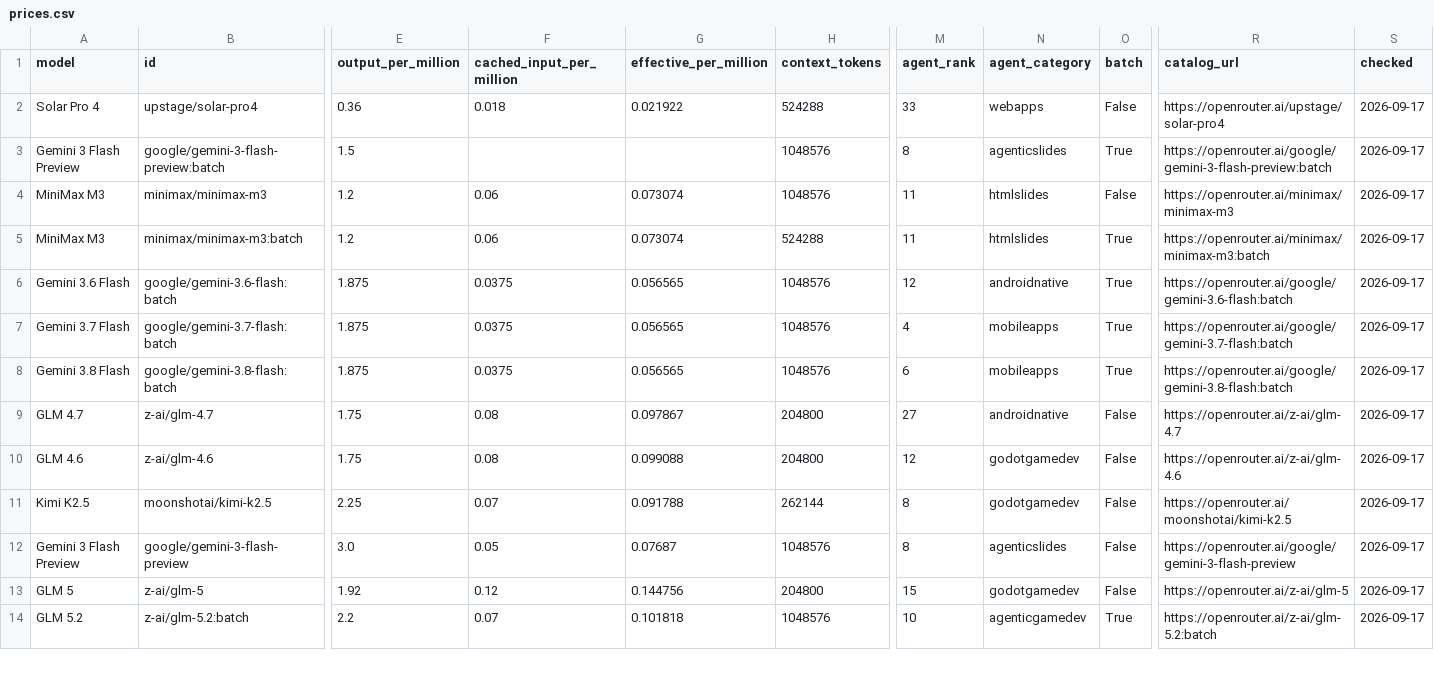
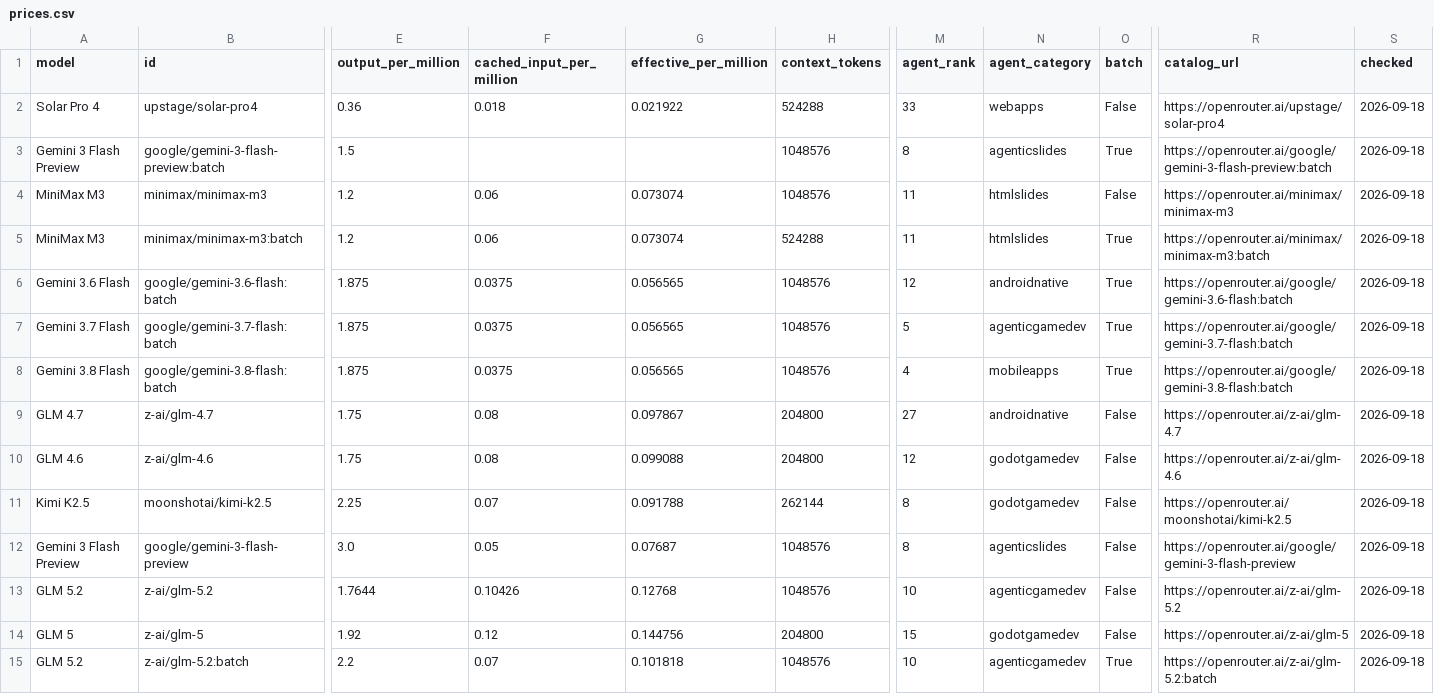
Before and after one commit to xyzs996/llm-api-pricing, a CSV file: data/prices.csv, drawn as a sheet; only a part is shown, gaps mark what is left out; addresses are those after the commit; rows hold the shown columns only; the diff covers the shown part only; the diff names each change by its address in the sheet, - before the commit and + after, or states it on an @@ line.

Commit message:
61 field notes on AI coding agents — +0 ~22 -0 files

```diff
--- a/data/prices.csv
+++ b/data/prices.csv
-S2:S12 (checked): 2026-09-17
+S2:S12 (checked): 2026-09-18
-M7 (agent_rank): 4
+M7 (agent_rank): 5
-N7 (agent_category): mobileapps
+N7 (agent_category): agenticgamedev
-M8 (agent_rank): 6
+M8 (agent_rank): 4
+row 13: GLM 5.2 | z-ai/glm-5.2 | 1.7644 | 0.10426 | 0.12768 | 1048576 | 10 | agenticgamedev | False | https://openrouter.ai/z-ai/glm-5.2 | 2026-09-18
-S14:S15 (checked): 2026-09-17
+S14:S15 (checked): 2026-09-18
```
Also changed, not shown: 1 added row, 2 removed rows and 57 edited cells elsewhere in this file, prices.csv, 20 other files.
